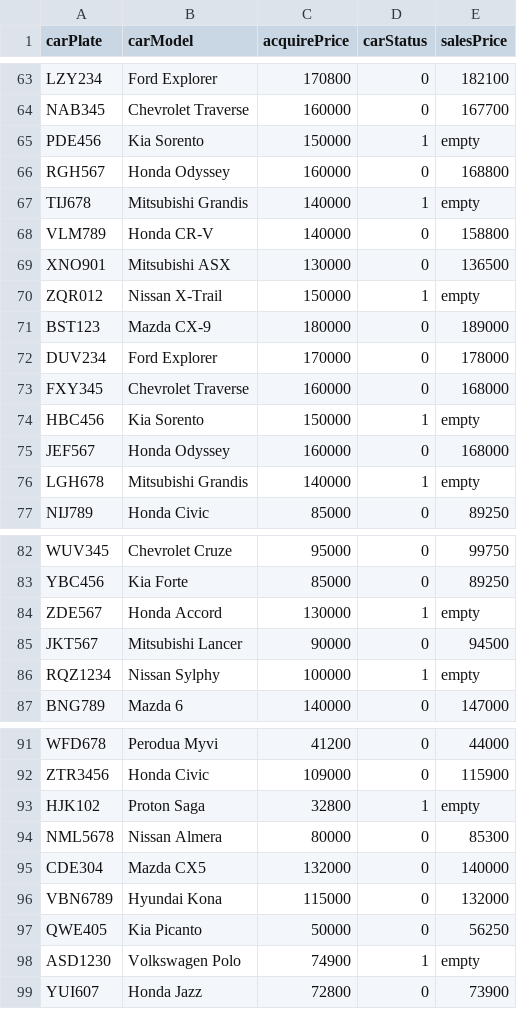
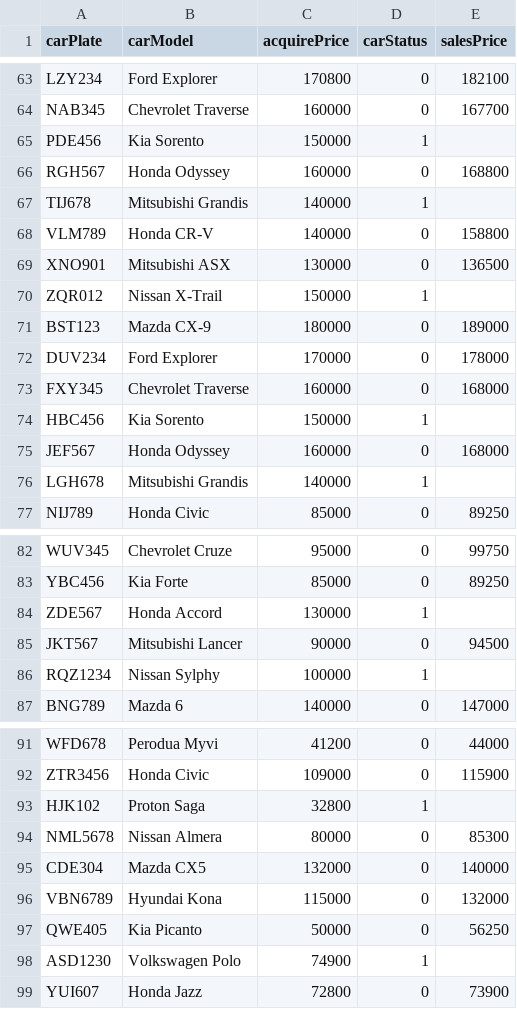
Before and after one commit to Jie-Sheng-88/salesManagementSystem, a CSV file: src/vehicle.csv, drawn as a sheet; only a part is shown, gaps mark what is left out; the diff covers the shown part only.

```diff
--- a/src/vehicle.csv
+++ b/src/vehicle.csv
@@ -65 +65 @@ NAB345,Chevrolet Traverse,160000,0,167700,
-PDE456,Kia Sorento,150000,1,empty,
+PDE456,Kia Sorento,150000,1,
@@ -67 +67 @@ RGH567,Honda Odyssey,160000,0,168800,
-TIJ678,Mitsubishi Grandis,140000,1,empty,
+TIJ678,Mitsubishi Grandis,140000,1,
@@ -70 +70 @@ XNO901,Mitsubishi ASX,130000,0,136500,
-ZQR012,Nissan X-Trail,150000,1,empty,
+ZQR012,Nissan X-Trail,150000,1,
@@ -74 +74 @@ FXY345,Chevrolet Traverse,160000,0,168000,
-HBC456,Kia Sorento,150000,1,empty,
+HBC456,Kia Sorento,150000,1,
@@ -76 +76 @@ JEF567,Honda Odyssey,160000,0,168000,
-LGH678,Mitsubishi Grandis,140000,1,empty,
+LGH678,Mitsubishi Grandis,140000,1,
@@ -84 +84 @@ YBC456,Kia Forte,85000,0,89250,
-ZDE567,Honda Accord,130000,1,empty,
+ZDE567,Honda Accord,130000,1,
@@ -86 +86 @@ JKT567,Mitsubishi Lancer,90000,0,94500,
-RQZ1234,Nissan Sylphy,100000,1,empty,
+RQZ1234,Nissan Sylphy,100000,1,
@@ -93 +93 @@ ZTR3456,Honda Civic,109000,0,115900,
-HJK102,Proton Saga,32800,1,empty,
+HJK102,Proton Saga,32800,1,
@@ -98 +98 @@ QWE405,Kia Picanto,50000,0,56250,
-ASD1230,Volkswagen Polo,74900,1,empty,
+ASD1230,Volkswagen Polo,74900,1,
```
Also changed, not shown: 9 edited cells elsewhere in this file, src/cust.csv, src/searchAndCust.csv, 15 other files.
